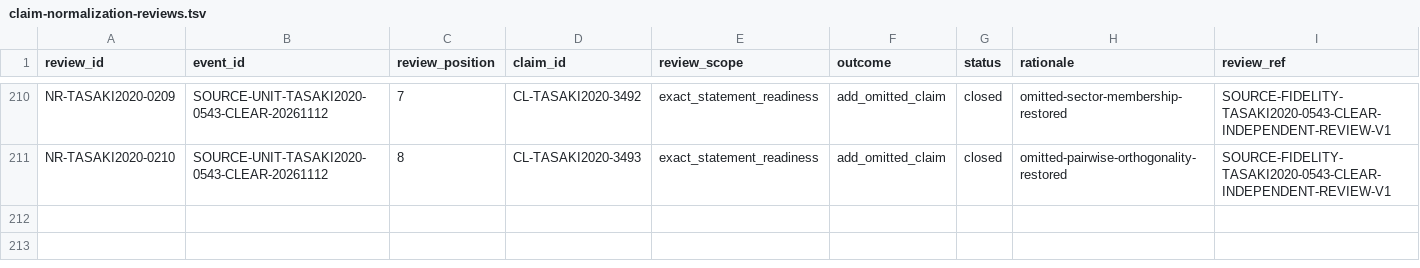
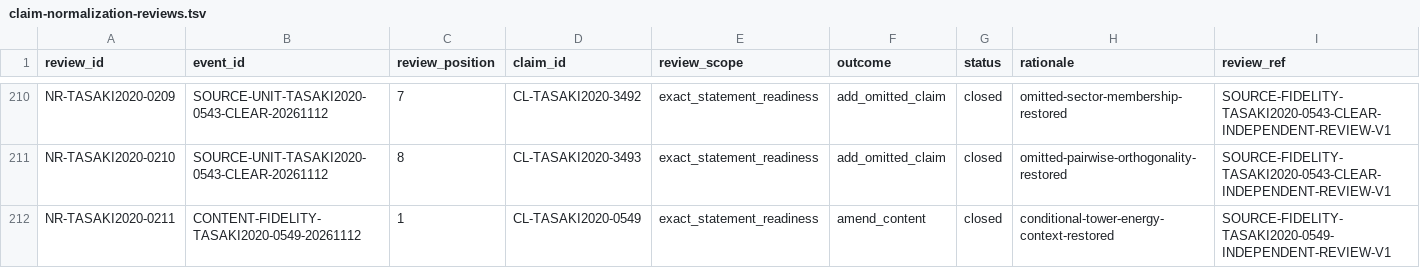
Before and after one commit to phasetr/lattice-system, a TSV file: registry/claim-normalization-reviews.tsv, drawn as a sheet; only a part is shown, gaps mark what is left out; the diff names each change by its address in the sheet, - before the commit and + after, or states it on an @@ line.

```diff
--- a/registry/claim-normalization-reviews.tsv
+++ b/registry/claim-normalization-reviews.tsv
+row 212: NR-TASAKI2020-0211 | CONTENT-FIDELITY-TASAKI2020-0549-20261112 | 1 | CL-TASAKI2020-0549 | exact_statement_readiness | amend_content | closed | conditional-tower-energy-context-restored | SOURCE-FIDELITY-TASAKI2020-0549-INDEPENDENT-REVIEW-V1
```
Also changed, not shown: registry/claim-content-amendments.tsv, registry/claim-corrections.tsv, 6 other files.
